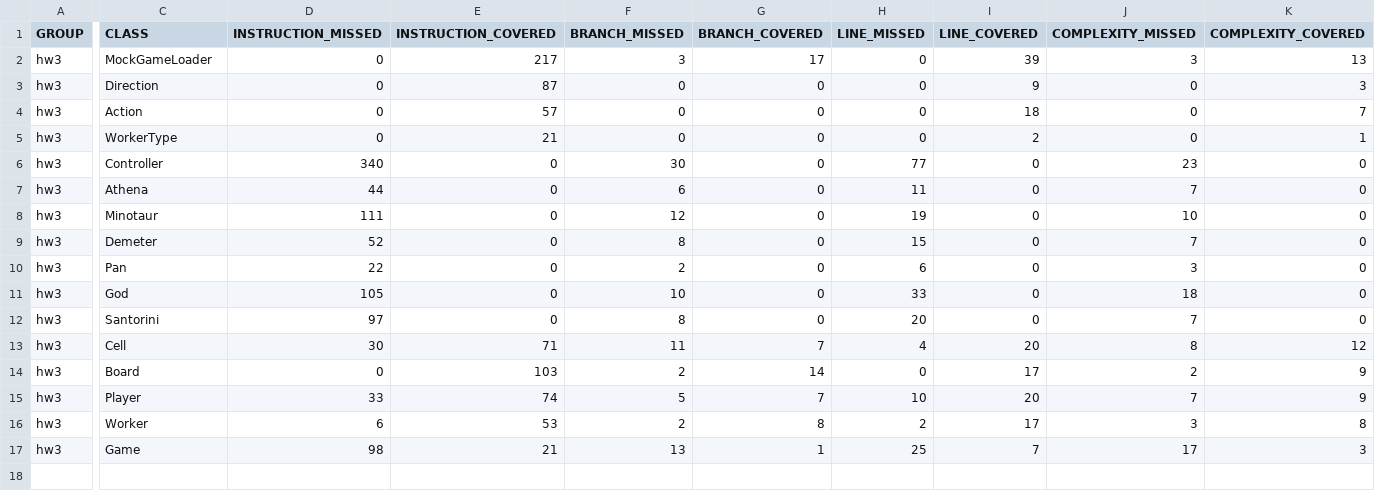
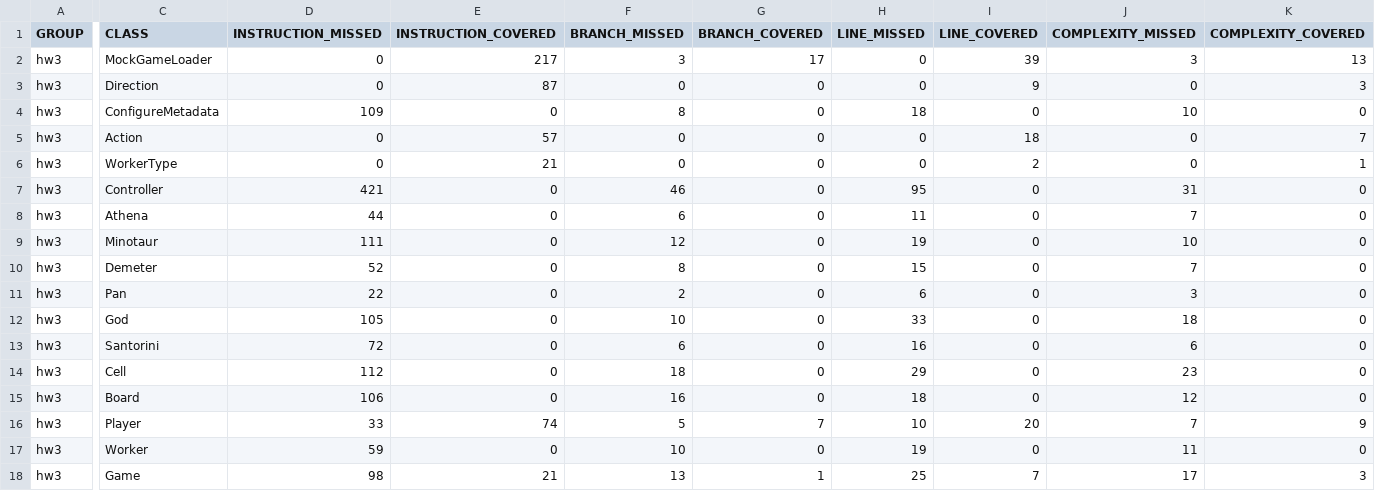
Before and after one commit to Freya-Luo/santorini-web-game, a CSV file: target/site/jacoco/jacoco.csv, drawn as a sheet; only a part is shown, gaps mark what is left out; addresses are those after the commit; rows hold the shown columns only; the diff covers the shown part only; the diff names each change by its address in the sheet, - before the commit and + after, or states it on an @@ line.

```diff
--- a/target/site/jacoco/jacoco.csv
+++ b/target/site/jacoco/jacoco.csv
+row 4: hw3 | ConfigureMetadata | 109 | 0 | 8 | 0 | 18 | 0 | 10 | 0
-D7 (INSTRUCTION_MISSED): 340
+D7 (INSTRUCTION_MISSED): 421
-F7 (BRANCH_MISSED): 30
+F7 (BRANCH_MISSED): 46
-H7 (LINE_MISSED): 77
+H7 (LINE_MISSED): 95
-J7 (COMPLEXITY_MISSED): 23
+J7 (COMPLEXITY_MISSED): 31
-D13 (INSTRUCTION_MISSED): 97
+D13 (INSTRUCTION_MISSED): 72
-F13 (BRANCH_MISSED): 8
+F13 (BRANCH_MISSED): 6
-H13 (LINE_MISSED): 20
+H13 (LINE_MISSED): 16
-J13 (COMPLEXITY_MISSED): 7
+J13 (COMPLEXITY_MISSED): 6
-D14 (INSTRUCTION_MISSED): 30
+D14 (INSTRUCTION_MISSED): 112
-E14 (INSTRUCTION_COVERED): 71
+E14 (INSTRUCTION_COVERED): 0
-F14 (BRANCH_MISSED): 11
+F14 (BRANCH_MISSED): 18
-G14 (BRANCH_COVERED): 7
+G14 (BRANCH_COVERED): 0
-H14 (LINE_MISSED): 4
+H14 (LINE_MISSED): 29
-I14 (LINE_COVERED): 20
+I14 (LINE_COVERED): 0
-J14 (COMPLEXITY_MISSED): 8
+J14 (COMPLEXITY_MISSED): 23
-K14 (COMPLEXITY_COVERED): 12
+K14 (COMPLEXITY_COVERED): 0
-D15 (INSTRUCTION_MISSED): 0
+D15 (INSTRUCTION_MISSED): 106
-E15 (INSTRUCTION_COVERED): 103
+E15 (INSTRUCTION_COVERED): 0
-F15 (BRANCH_MISSED): 2
+F15 (BRANCH_MISSED): 16
-G15 (BRANCH_COVERED): 14
+G15 (BRANCH_COVERED): 0
-H15 (LINE_MISSED): 0
+H15 (LINE_MISSED): 18
-I15 (LINE_COVERED): 17
+I15 (LINE_COVERED): 0
-J15 (COMPLEXITY_MISSED): 2
+J15 (COMPLEXITY_MISSED): 12
-K15 (COMPLEXITY_COVERED): 9
+K15 (COMPLEXITY_COVERED): 0
-D17 (INSTRUCTION_MISSED): 6
+D17 (INSTRUCTION_MISSED): 59
-E17 (INSTRUCTION_COVERED): 53
+E17 (INSTRUCTION_COVERED): 0
-F17 (BRANCH_MISSED): 2
+F17 (BRANCH_MISSED): 10
-G17 (BRANCH_COVERED): 8
+G17 (BRANCH_COVERED): 0
-H17 (LINE_MISSED): 2
+H17 (LINE_MISSED): 19
-I17 (LINE_COVERED): 17
+I17 (LINE_COVERED): 0
-J17 (COMPLEXITY_MISSED): 3
+J17 (COMPLEXITY_MISSED): 11
-K17 (COMPLEXITY_COVERED): 8
+K17 (COMPLEXITY_COVERED): 0
```
Also changed, not shown: 6 edited cells elsewhere in this file, 45 other files.
